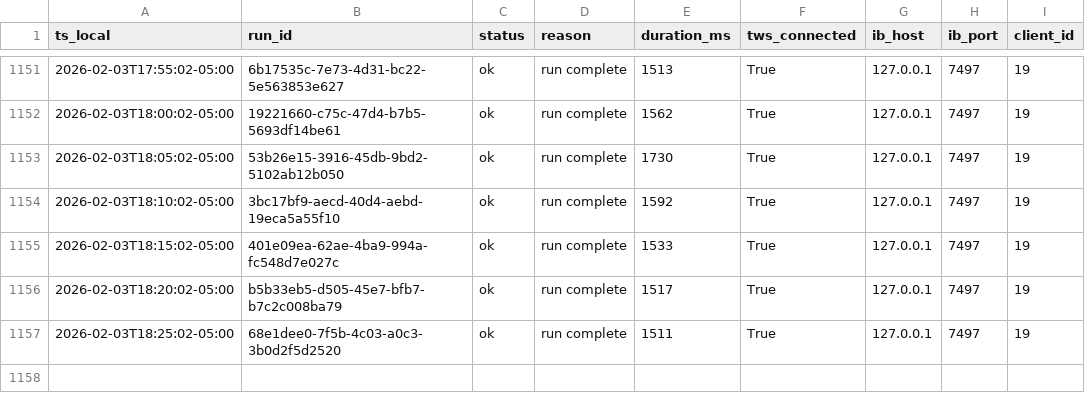
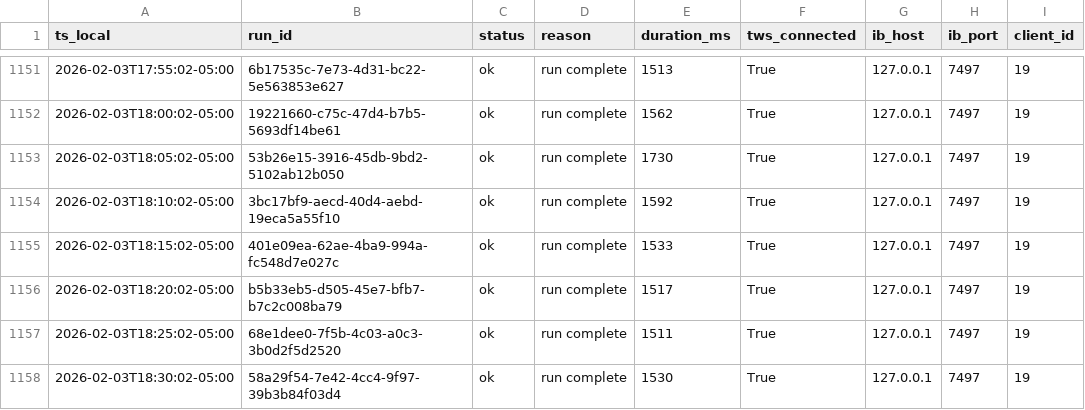
Before and after one commit to martinstabler-bit/IBKR_MeanReversion_Bot, a CSV file: analytics/logs/runs.csv, drawn as a sheet; only a part is shown, gaps mark what is left out; the diff names each change by its address in the sheet, - before the commit and + after, or states it on an @@ line.

```diff
--- a/analytics/logs/runs.csv
+++ b/analytics/logs/runs.csv
+row 1158: 2026-02-03T18:30:02-05:00 | 58a29f54-7e42-4cc4-9f97-39b3b84f03d4 | ok | run complete | 1530 | True | 127.0.0.1 | 7497 | 19
```
Also changed, not shown: analytics/logs/account.csv.
